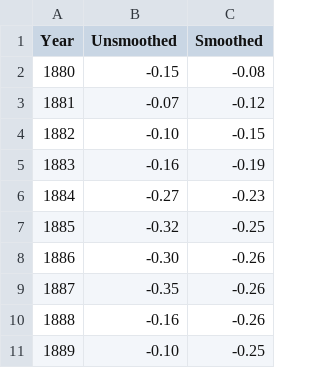
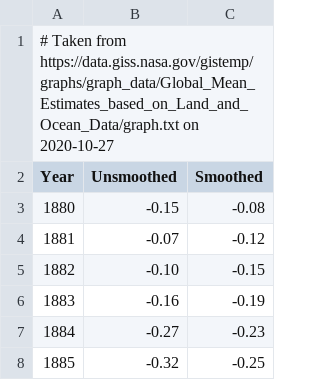
Before and after one commit to TheAviationDoctor/ClimateChangeTakeoffPerformance, a CSV file: data/land-ocean-temperature-index-1880-2019.csv, drawn as a sheet; only a part is shown; the shorter side is filled out with more unchanged rows; the diff names each change by its address in the sheet, - before the commit and + after, or states it on an @@ line.

Commit message:
new data

```diff
--- a/data/land-ocean-temperature-index-1880-2019.csv
+++ b/data/land-ocean-temperature-index-1880-2019.csv
+row 1: # Taken from https://data.giss.nasa.gov/gistemp/graphs/graph_data/Global_Mean_Estimates_based_on_Land_and_Ocean_Data/graph.txt on 2020-10-27
```
Also changed, not shown: 5 other files.
